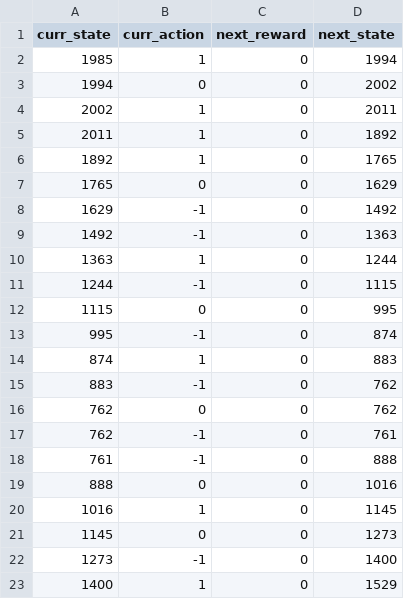
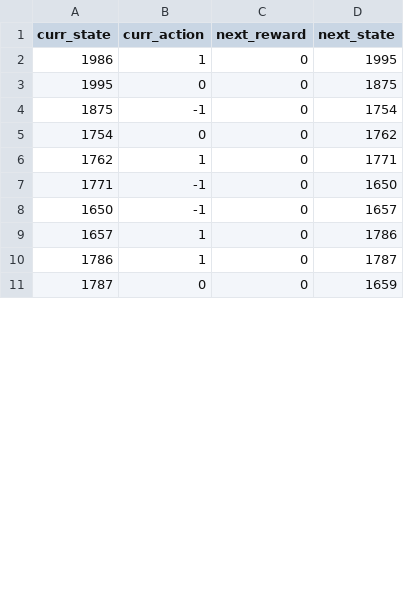
Before and after one commit to Nitya-lab/dx704-project-08, a TSV file: log-random.tsv, drawn as a sheet; only a part is shown; the diff covers the shown part only.

```diff
--- a/log-random.tsv
+++ b/log-random.tsv
@@ -1,23 +1,11 @@
 curr_state	curr_action	next_reward	next_state
-1985	1	0	1994
-1994	0	0	2002
-2002	1	0	2011
-2011	1	0	1892
-1892	1	0	1765
-1765	0	0	1629
-1629	-1	0	1492
-1492	-1	0	1363
-1363	1	0	1244
-1244	-1	0	1115
-1115	0	0	995
-995	-1	0	874
-874	1	0	883
-883	-1	0	762
-762	0	0	762
-762	-1	0	761
-761	-1	0	888
-888	0	0	1016
-1016	1	0	1145
-1145	0	0	1273
-1273	-1	0	1400
-1400	1	0	1529
+1986	1	0	1995
+1995	0	0	1875
+1875	-1	0	1754
+1754	0	0	1762
+1762	1	0	1771
+1771	-1	0	1650
+1650	-1	0	1657
+1657	1	0	1786
+1786	1	0	1787
+1787	0	0	1659
```
Also changed, not shown: 20 added rows, 8 removed rows and 4 edited cells elsewhere in this file, 3 other files.
